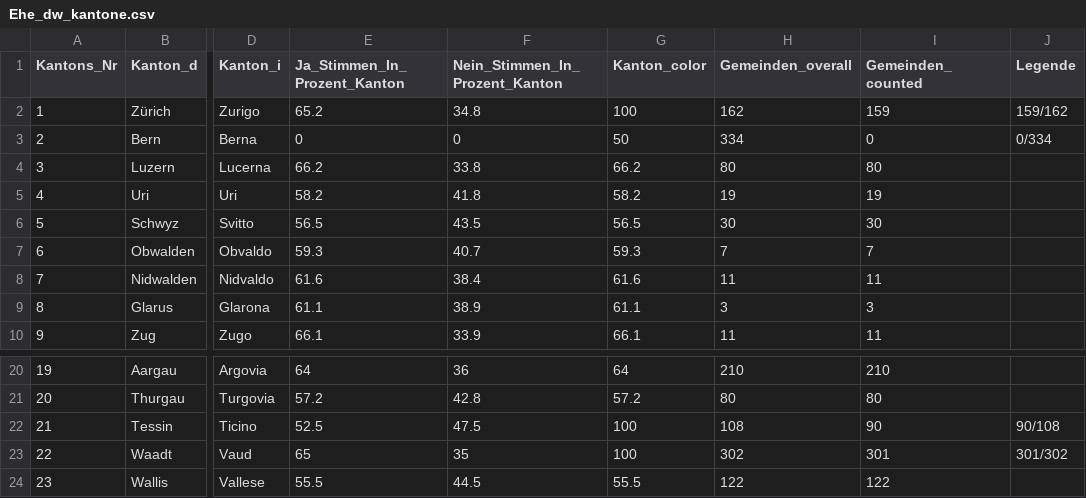
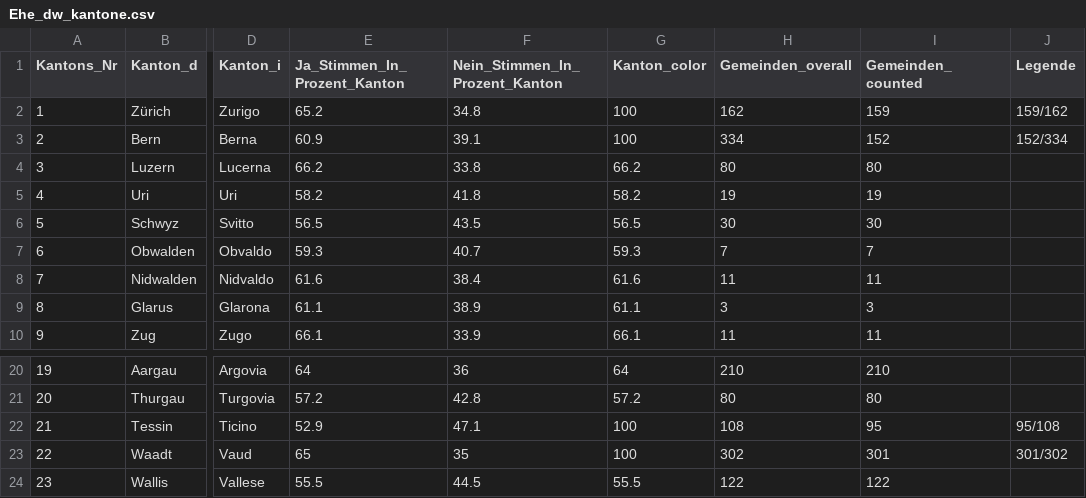
Before and after one commit to awp-finanznachrichten/lena_september2021, a CSV file: Output/Ehe_dw_kantone.csv, drawn as a sheet; only a part is shown, gaps mark what is left out; the diff names each change by its address in the sheet, - before the commit and + after, or states it on an @@ line.

```diff
--- a/Output/Ehe_dw_kantone.csv
+++ b/Output/Ehe_dw_kantone.csv
-E3 (Ja_Stimmen_In_Prozent_Kanton): 0
+E3 (Ja_Stimmen_In_Prozent_Kanton): 60.9
-F3 (Nein_Stimmen_In_Prozent_Kanton): 0
+F3 (Nein_Stimmen_In_Prozent_Kanton): 39.1
-G3 (Kanton_color): 50
+G3 (Kanton_color): 100
-I3 (Gemeinden_counted): 0
+I3 (Gemeinden_counted): 152
-J3 (Legende): 0/334
+J3 (Legende): 152/334
-E22 (Ja_Stimmen_In_Prozent_Kanton): 52.5
+E22 (Ja_Stimmen_In_Prozent_Kanton): 52.9
-F22 (Nein_Stimmen_In_Prozent_Kanton): 47.5
+F22 (Nein_Stimmen_In_Prozent_Kanton): 47.1
-I22 (Gemeinden_counted): 90
+I22 (Gemeinden_counted): 95
-J22 (Legende): 90/108
+J22 (Legende): 95/108
```
Also changed, not shown: Output/Kapital_dw_kantone.csv, Output/Uebersicht_dw.csv, 6 other files.
